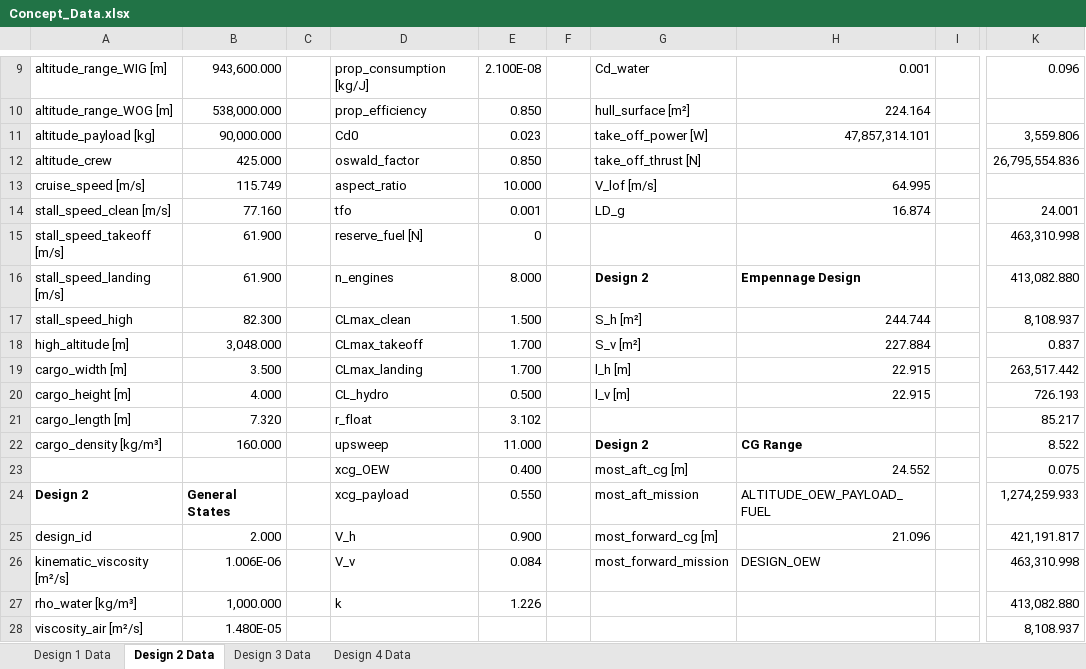
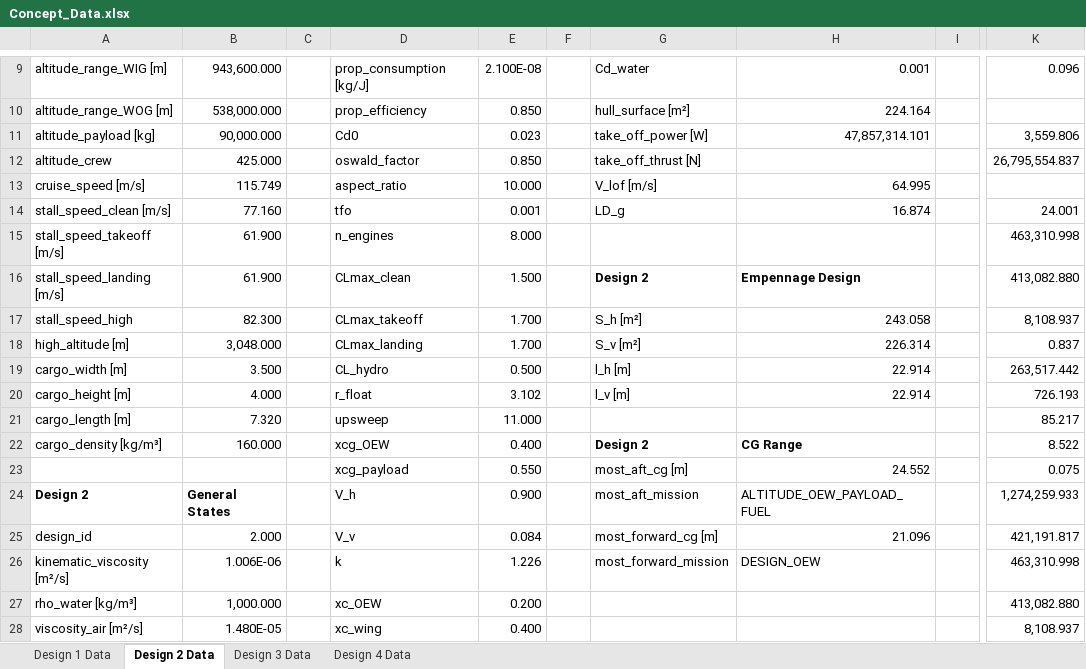
Before and after one commit to PaSieg0/Ekranoplan-DSE, an Excel workbook: Concept_Data.xlsx, sheet Design 2 Data, drawn as a sheet; only a part is shown, gaps mark what is left out; values as stored, in another font and other column widths than the file's, no borders; the diff covers the shown part only; the diff names each change by its address in the sheet, - before the commit and + after, or states it on an @@ line.

```diff
--- a/Concept_Data.xlsx (sheet Design 2 Data)
+++ b/Concept_Data.xlsx (sheet Design 2 Data)
-K12: 26,795,554.836
+K12: 26,795,554.837
-D15: reserve_fuel [N]
+D15: n_engines
-E15: 0
+E15: 8.000
-D16: n_engines
+D16: CLmax_clean
-E16: 8.000
+E16: 1.500
-D17: CLmax_clean
+D17: CLmax_takeoff
-E17: 1.500
+E17: 1.700
-H17: 244.744
+H17: 243.058
-D18: CLmax_takeoff
+D18: CLmax_landing
-H18: 227.884
+H18: 226.314
-D19: CLmax_landing
+D19: CL_hydro
-E19: 1.700
+E19: 0.500
-H19:H20: 22.915
+H19:H20: 22.914
-D20: CL_hydro
+D20: r_float
-E20: 0.500
+E20: 3.102
-D21: r_float
+D21: upsweep
-E21: 3.102
+E21: 11.000
-D22: upsweep
+D22: xcg_OEW
-E22: 11.000
+E22: 0.400
-D23: xcg_OEW
+D23: xcg_payload
-E23: 0.400
+E23: 0.550
-D24: xcg_payload
+D24: V_h
-E24: 0.550
+E24: 0.900
-D25: V_h
+D25: V_v
-E25: 0.900
+E25: 0.084
-D26: V_v
+D26: k
-E26: 0.084
+E26: 1.226
-D27: k
+D27: xc_OEW
-E27: 1.226
+E27: 0.200
-D28: (empty)
+D28: xc_wing
-E28: (empty)
+E28: 0.400
```
Also changed, not shown: 4 added rows, 13 edited cells and cell formats elsewhere in this sheet, sheet Design 3 Data, sheet Design 4 Data, sheet Design 1 Data, 7 other files.
